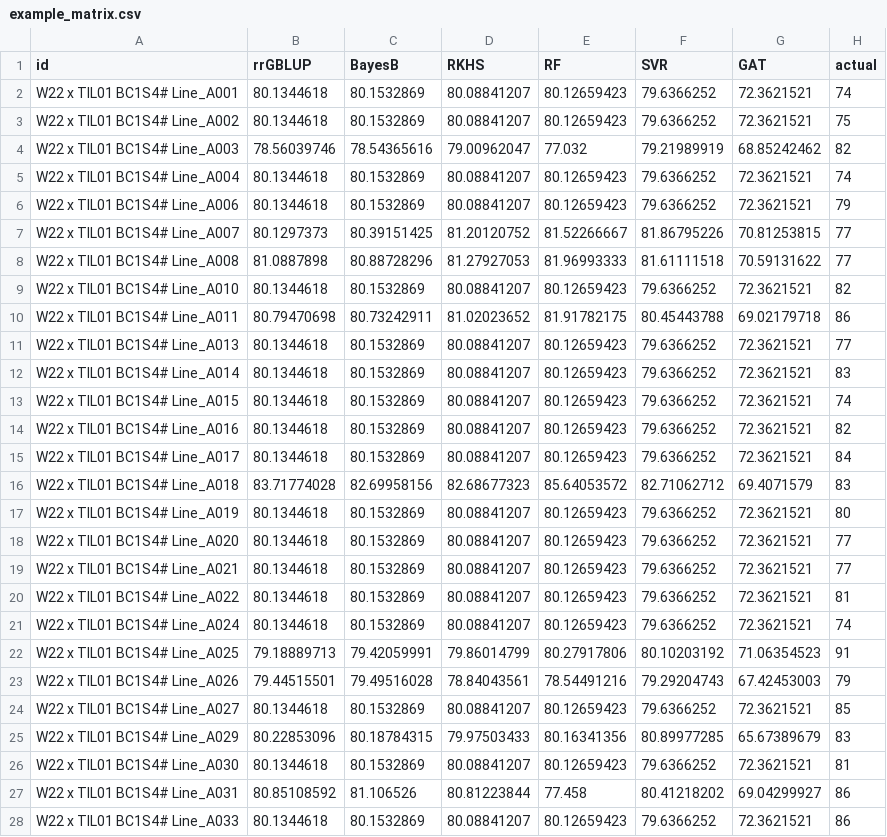
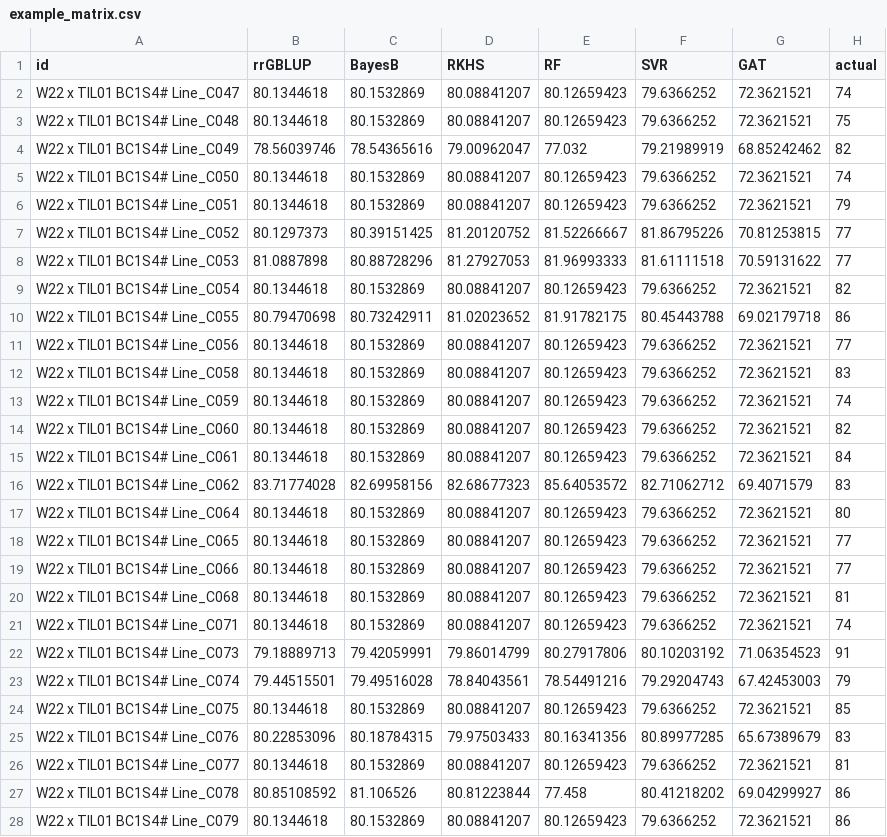
Before and after one commit to ShunichiroT/ensemble, a CSV file: data/example_matrix.csv, drawn as a sheet; only a part is shown; the diff covers the shown part only.

```diff
--- a/data/example_matrix.csv
+++ b/data/example_matrix.csv
@@ -1,28 +1,28 @@
 id,rrGBLUP,BayesB,RKHS,RF,SVR,GAT,actual
-W22 x TIL01 BC1S4# Line_A001,80.1344618,80.1532869,80.08841207,80.12659423,79.6366252,72.3621521,74
-W22 x TIL01 BC1S4# Line_A002,80.1344618,80.1532869,80.08841207,80.12659423,79.6366252,72.3621521,75
-W22 x TIL01 BC1S4# Line_A003,78.56039746,78.54365616,79.00962047,77.032,79.21989919,68.85242462,82
-W22 x TIL01 BC1S4# Line_A004,80.1344618,80.1532869,80.08841207,80.12659423,79.6366252,72.3621521,74
-W22 x TIL01 BC1S4# Line_A006,80.1344618,80.1532869,80.08841207,80.12659423,79.6366252,72.3621521,79
-W22 x TIL01 BC1S4# Line_A007,80.1297373,80.39151425,81.20120752,81.52266667,81.86795226,70.81253815,77
-W22 x TIL01 BC1S4# Line_A008,81.0887898,80.88728296,81.27927053,81.96993333,81.61111518,70.59131622,77
-W22 x TIL01 BC1S4# Line_A010,80.1344618,80.1532869,80.08841207,80.12659423,79.6366252,72.3621521,82
-W22 x TIL01 BC1S4# Line_A011,80.79470698,80.73242911,81.02023652,81.91782175,80.45443788,69.02179718,86
-W22 x TIL01 BC1S4# Line_A013,80.1344618,80.1532869,80.08841207,80.12659423,79.6366252,72.3621521,77
-W22 x TIL01 BC1S4# Line_A014,80.1344618,80.1532869,80.08841207,80.12659423,79.6366252,72.3621521,83
-W22 x TIL01 BC1S4# Line_A015,80.1344618,80.1532869,80.08841207,80.12659423,79.6366252,72.3621521,74
-W22 x TIL01 BC1S4# Line_A016,80.1344618,80.1532869,80.08841207,80.12659423,79.6366252,72.3621521,82
-W22 x TIL01 BC1S4# Line_A017,80.1344618,80.1532869,80.08841207,80.12659423,79.6366252,72.3621521,84
-W22 x TIL01 BC1S4# Line_A018,83.71774028,82.69958156,82.68677323,85.64053572,82.71062712,69.4071579,83
-W22 x TIL01 BC1S4# Line_A019,80.1344618,80.1532869,80.08841207,80.12659423,79.6366252,72.3621521,80
-W22 x TIL01 BC1S4# Line_A020,80.1344618,80.1532869,80.08841207,80.12659423,79.6366252,72.3621521,77
-W22 x TIL01 BC1S4# Line_A021,80.1344618,80.1532869,80.08841207,80.12659423,79.6366252,72.3621521,77
-W22 x TIL01 BC1S4# Line_A022,80.1344618,80.1532869,80.08841207,80.12659423,79.6366252,72.3621521,81
-W22 x TIL01 BC1S4# Line_A024,80.1344618,80.1532869,80.08841207,80.12659423,79.6366252,72.3621521,74
-W22 x TIL01 BC1S4# Line_A025,79.18889713,79.42059991,79.86014799,80.27917806,80.10203192,71.06354523,91
-W22 x TIL01 BC1S4# Line_A026,79.44515501,79.49516028,78.84043561,78.54491216,79.29204743,67.42453003,79
-W22 x TIL01 BC1S4# Line_A027,80.1344618,80.1532869,80.08841207,80.12659423,79.6366252,72.3621521,85
-W22 x TIL01 BC1S4# Line_A029,80.22853096,80.18784315,79.97503433,80.16341356,80.89977285,65.67389679,83
-W22 x TIL01 BC1S4# Line_A030,80.1344618,80.1532869,80.08841207,80.12659423,79.6366252,72.3621521,81
-W22 x TIL01 BC1S4# Line_A031,80.85108592,81.106526,80.81223844,77.458,80.41218202,69.04299927,86
-W22 x TIL01 BC1S4# Line_A033,80.1344618,80.1532869,80.08841207,80.12659423,79.6366252,72.3621521,86
+W22 x TIL01 BC1S4# Line_C047,80.1344618,80.1532869,80.08841207,80.12659423,79.6366252,72.3621521,74
+W22 x TIL01 BC1S4# Line_C048,80.1344618,80.1532869,80.08841207,80.12659423,79.6366252,72.3621521,75
+W22 x TIL01 BC1S4# Line_C049,78.56039746,78.54365616,79.00962047,77.032,79.21989919,68.85242462,82
+W22 x TIL01 BC1S4# Line_C050,80.1344618,80.1532869,80.08841207,80.12659423,79.6366252,72.3621521,74
+W22 x TIL01 BC1S4# Line_C051,80.1344618,80.1532869,80.08841207,80.12659423,79.6366252,72.3621521,79
+W22 x TIL01 BC1S4# Line_C052,80.1297373,80.39151425,81.20120752,81.52266667,81.86795226,70.81253815,77
+W22 x TIL01 BC1S4# Line_C053,81.0887898,80.88728296,81.27927053,81.96993333,81.61111518,70.59131622,77
+W22 x TIL01 BC1S4# Line_C054,80.1344618,80.1532869,80.08841207,80.12659423,79.6366252,72.3621521,82
+W22 x TIL01 BC1S4# Line_C055,80.79470698,80.73242911,81.02023652,81.91782175,80.45443788,69.02179718,86
+W22 x TIL01 BC1S4# Line_C056,80.1344618,80.1532869,80.08841207,80.12659423,79.6366252,72.3621521,77
+W22 x TIL01 BC1S4# Line_C058,80.1344618,80.1532869,80.08841207,80.12659423,79.6366252,72.3621521,83
+W22 x TIL01 BC1S4# Line_C059,80.1344618,80.1532869,80.08841207,80.12659423,79.6366252,72.3621521,74
+W22 x TIL01 BC1S4# Line_C060,80.1344618,80.1532869,80.08841207,80.12659423,79.6366252,72.3621521,82
+W22 x TIL01 BC1S4# Line_C061,80.1344618,80.1532869,80.08841207,80.12659423,79.6366252,72.3621521,84
+W22 x TIL01 BC1S4# Line_C062,83.71774028,82.69958156,82.68677323,85.64053572,82.71062712,69.4071579,83
+W22 x TIL01 BC1S4# Line_C064,80.1344618,80.1532869,80.08841207,80.12659423,79.6366252,72.3621521,80
+W22 x TIL01 BC1S4# Line_C065,80.1344618,80.1532869,80.08841207,80.12659423,79.6366252,72.3621521,77
+W22 x TIL01 BC1S4# Line_C066,80.1344618,80.1532869,80.08841207,80.12659423,79.6366252,72.3621521,77
+W22 x TIL01 BC1S4# Line_C068,80.1344618,80.1532869,80.08841207,80.12659423,79.6366252,72.3621521,81
+W22 x TIL01 BC1S4# Line_C071,80.1344618,80.1532869,80.08841207,80.12659423,79.6366252,72.3621521,74
+W22 x TIL01 BC1S4# Line_C073,79.18889713,79.42059991,79.86014799,80.27917806,80.10203192,71.06354523,91
+W22 x TIL01 BC1S4# Line_C074,79.44515501,79.49516028,78.84043561,78.54491216,79.29204743,67.42453003,79
+W22 x TIL01 BC1S4# Line_C075,80.1344618,80.1532869,80.08841207,80.12659423,79.6366252,72.3621521,85
+W22 x TIL01 BC1S4# Line_C076,80.22853096,80.18784315,79.97503433,80.16341356,80.89977285,65.67389679,83
+W22 x TIL01 BC1S4# Line_C077,80.1344618,80.1532869,80.08841207,80.12659423,79.6366252,72.3621521,81
+W22 x TIL01 BC1S4# Line_C078,80.85108592,81.106526,80.81223844,77.458,80.41218202,69.04299927,86
+W22 x TIL01 BC1S4# Line_C079,80.1344618,80.1532869,80.08841207,80.12659423,79.6366252,72.3621521,86
```
Also changed, not shown: 10 edited cells elsewhere in this file, 17 other files.
